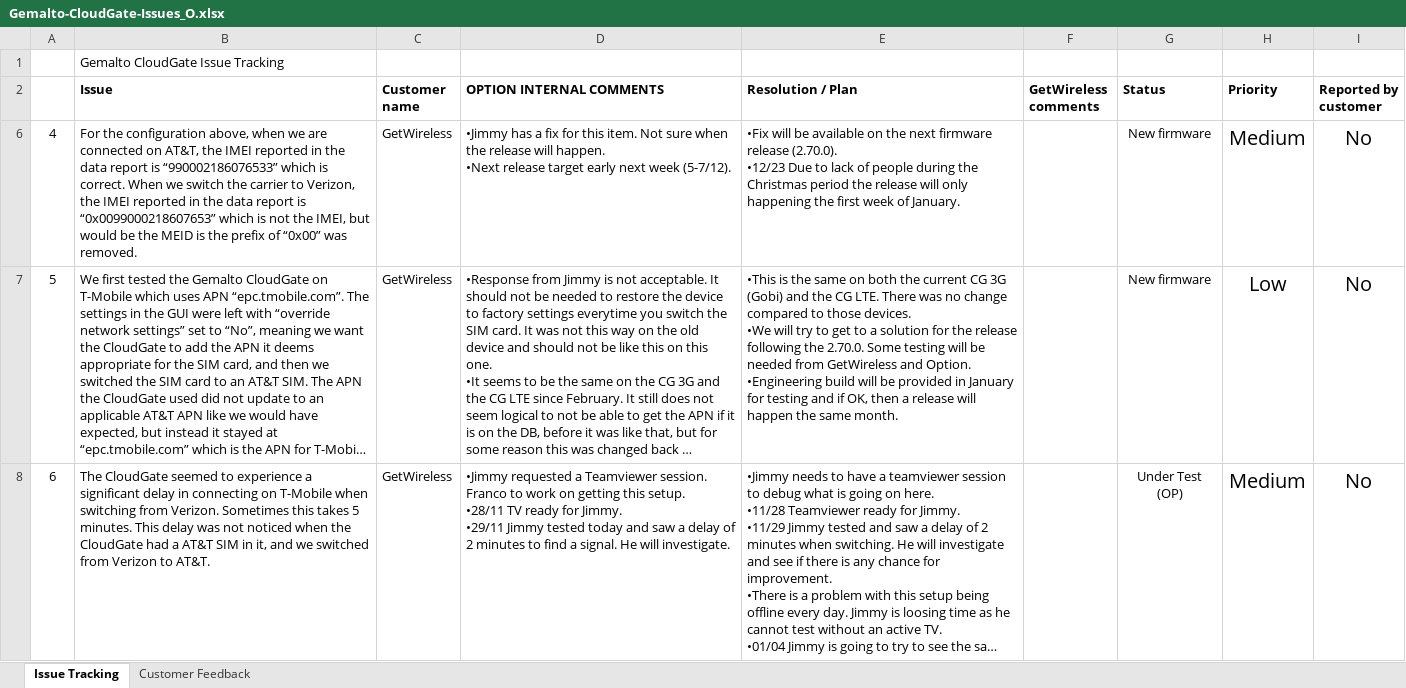
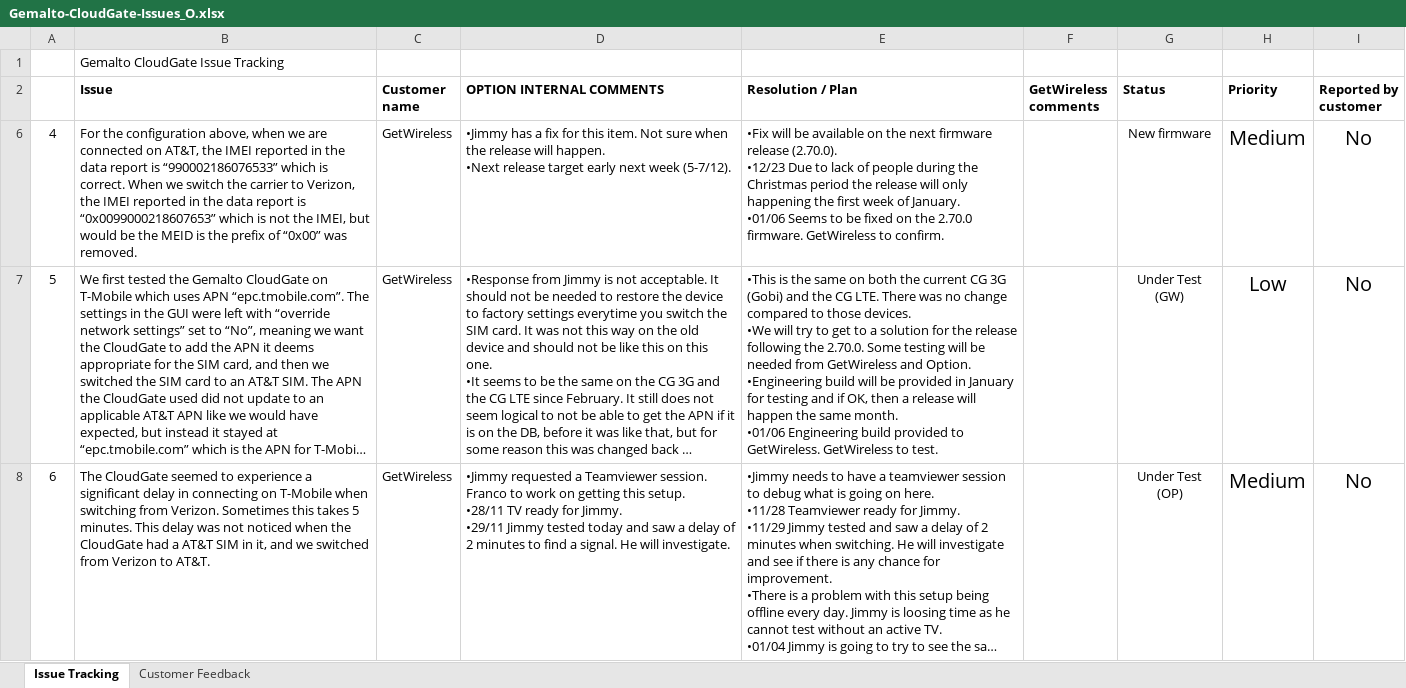
Before and after one commit to farboledad/CG_Gem_Tracking, an Excel workbook: Gemalto-CloudGate-Issues_O.xlsx, sheet Issue Tracking, drawn as a sheet; only a part is shown; long unchanged cells end in …; values as stored, in another font and other column widths than the file's, no borders; conditional formats not drawn; ↵ is a line break in a cell; the diff covers the shown part only; the diff names each change by its address in the sheet, - before the commit and + after, or states it on an @@ line.

```diff
--- a/Gemalto-CloudGate-Issues_O.xlsx (sheet Issue Tracking)
+++ b/Gemalto-CloudGate-Issues_O.xlsx (sheet Issue Tracking)
-E6 (Resolution / Plan): …of January.
+E6 (Resolution / Plan): …of January. ↵ •01/06 Seems to be fixed on the 2.70.0 firmware. GetWireless to confirm.
-E7 (Resolution / Plan): …same month.
+E7 (Resolution / Plan): …same month. ↵ •01/06 Engineering build provided to GetWireless. GetWireless to test.
-G7 (Status): New firmware
+G7 (Status): Under Test (GW)
```
Also changed, not shown: 1 removed row and 3 edited cells elsewhere in this sheet, hidden cells.
